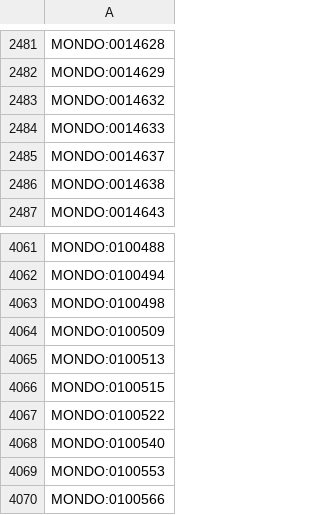
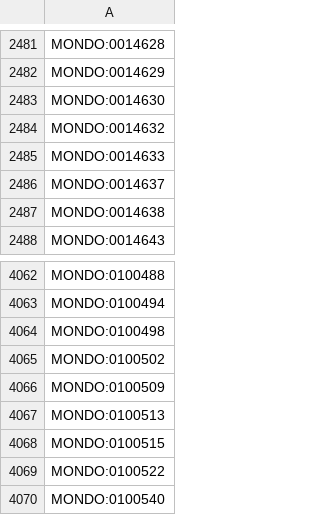
Before and after one commit to AnastasiyaKuznetsova/dismech, a CSV file: cache/enums/diseaseterm_b84b03ef2175.csv, drawn as a sheet; only a part is shown, gaps mark what is left out; the shorter side is filled out with more unchanged rows.

```diff
--- a/cache/enums/diseaseterm_b84b03ef2175.csv
+++ b/cache/enums/diseaseterm_b84b03ef2175.csv
@@ -2482,2 +2482,3 @@ MONDO:0014628
 MONDO:0014629
+MONDO:0014630
 MONDO:0014632
@@ -4063,2 +4064,3 @@ MONDO:0100494
 MONDO:0100498
+MONDO:0100502
 MONDO:0100509
```
Also changed, not shown: cache/mondo/terms.csv, 37 other files.
